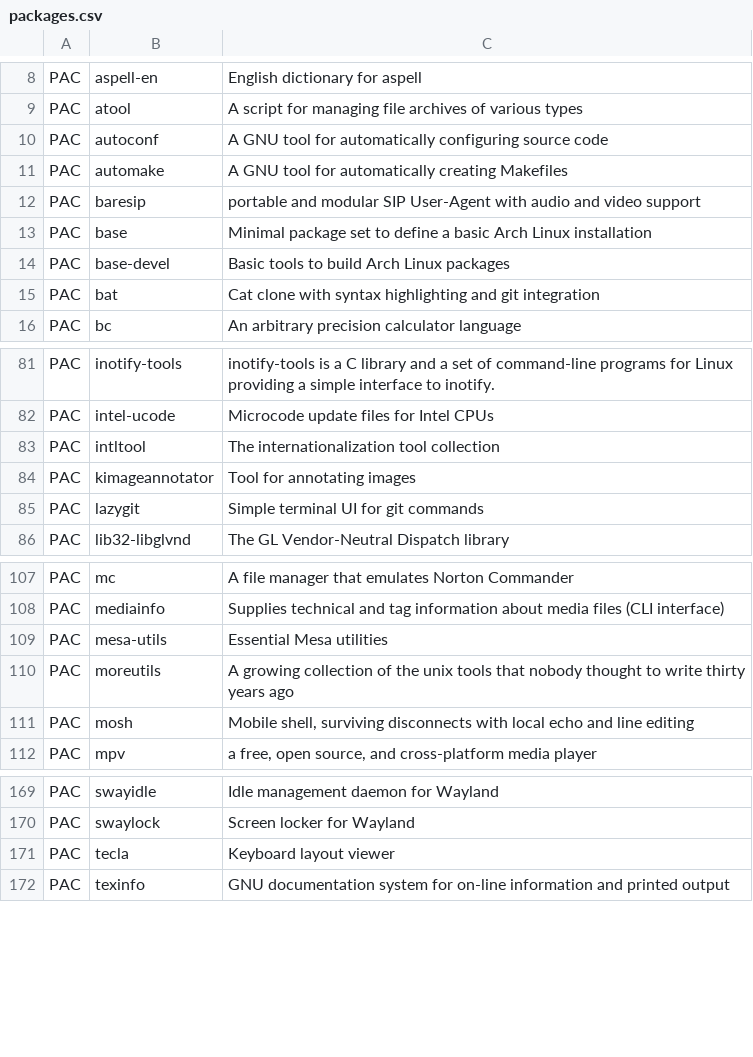
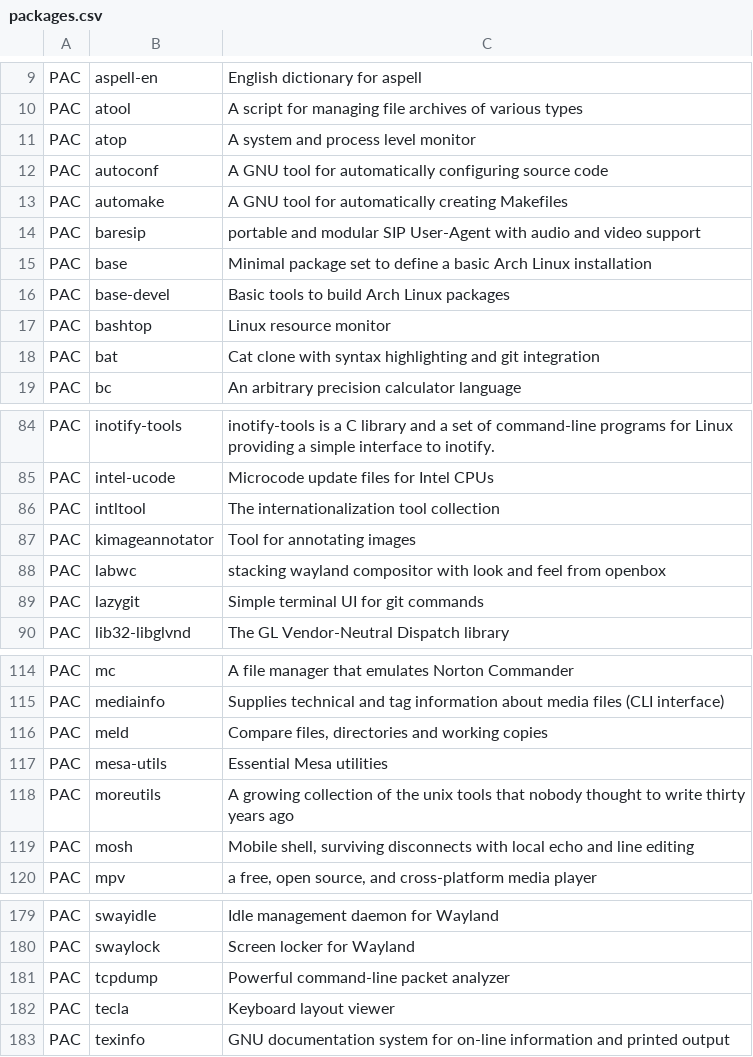
Before and after one commit to dassi/arch-install, a CSV file: packages.csv, drawn as a sheet; only a part is shown, gaps mark what is left out; the diff covers the shown part only; the diff names each change by its address in the sheet, - before the commit and + after, or states it on an @@ line.

```diff
--- a/packages.csv
+++ b/packages.csv
+row 11: PAC | atop | A system and process level monitor
+row 17: PAC | bashtop | Linux resource monitor
+row 88: PAC | labwc | stacking wayland compositor with look and feel from openbox
+row 116: PAC | meld | Compare files, directories and working copies
+row 181: PAC | tcpdump | Powerful command-line packet analyzer
```
Also changed, not shown: 14 added rows, 5 removed rows and 2 edited cells elsewhere in this file.
